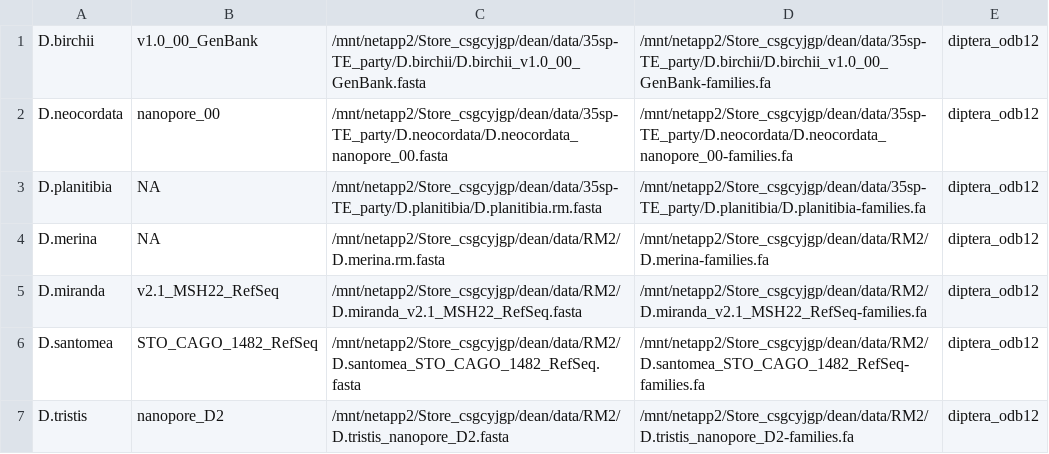
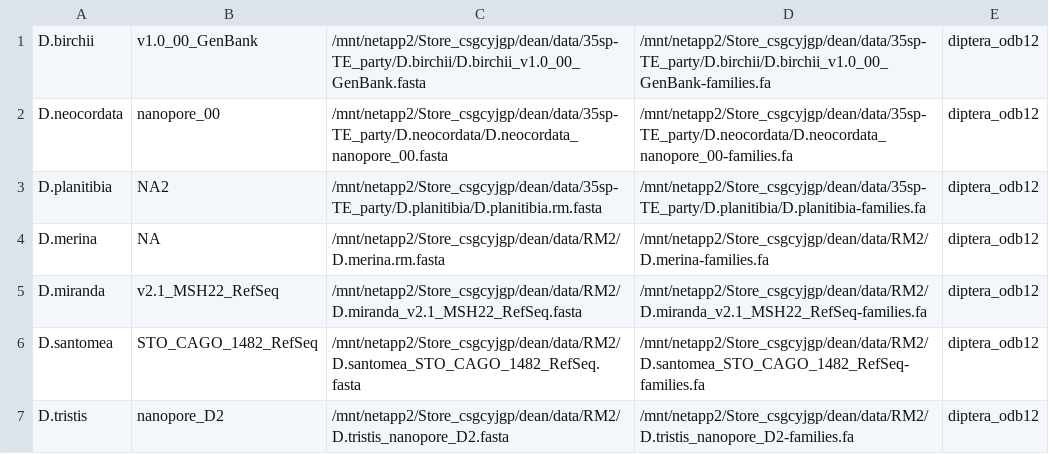
Before and after one commit to dmckeow/mctrials, a CSV file: species_strains.csv, drawn as a sheet.

```diff
--- a/species_strains.csv
+++ b/species_strains.csv
@@ -2,3 +2,3 @@ D.birchii,v1.0_00_GenBank,/mnt/netapp2/Store_csgcyjgp/dean/data/35sp-TE_party/D.
 D.neocordata,nanopore_00,/mnt/netapp2/Store_csgcyjgp/dean/data/35sp-TE_party/D.neocordata/D.neocordata_nanopore_00.fasta,/mnt/netapp2/Store_csgcyjgp/dean/data/35sp-TE_party/D.neocordata/D.neocordata_nanopore_00-families.fa,diptera_odb12
-D.planitibia,NA,/mnt/netapp2/Store_csgcyjgp/dean/data/35sp-TE_party/D.planitibia/D.planitibia.rm.fasta,/mnt/netapp2/Store_csgcyjgp/dean/data/35sp-TE_party/D.planitibia/D.planitibia-families.fa,diptera_odb12
+D.planitibia,NA2,/mnt/netapp2/Store_csgcyjgp/dean/data/35sp-TE_party/D.planitibia/D.planitibia.rm.fasta,/mnt/netapp2/Store_csgcyjgp/dean/data/35sp-TE_party/D.planitibia/D.planitibia-families.fa,diptera_odb12
 D.merina,NA,/mnt/netapp2/Store_csgcyjgp/dean/data/RM2/D.merina.rm.fasta,/mnt/netapp2/Store_csgcyjgp/dean/data/RM2/D.merina-families.fa,diptera_odb12
```
Also changed, not shown: 16 other files.
